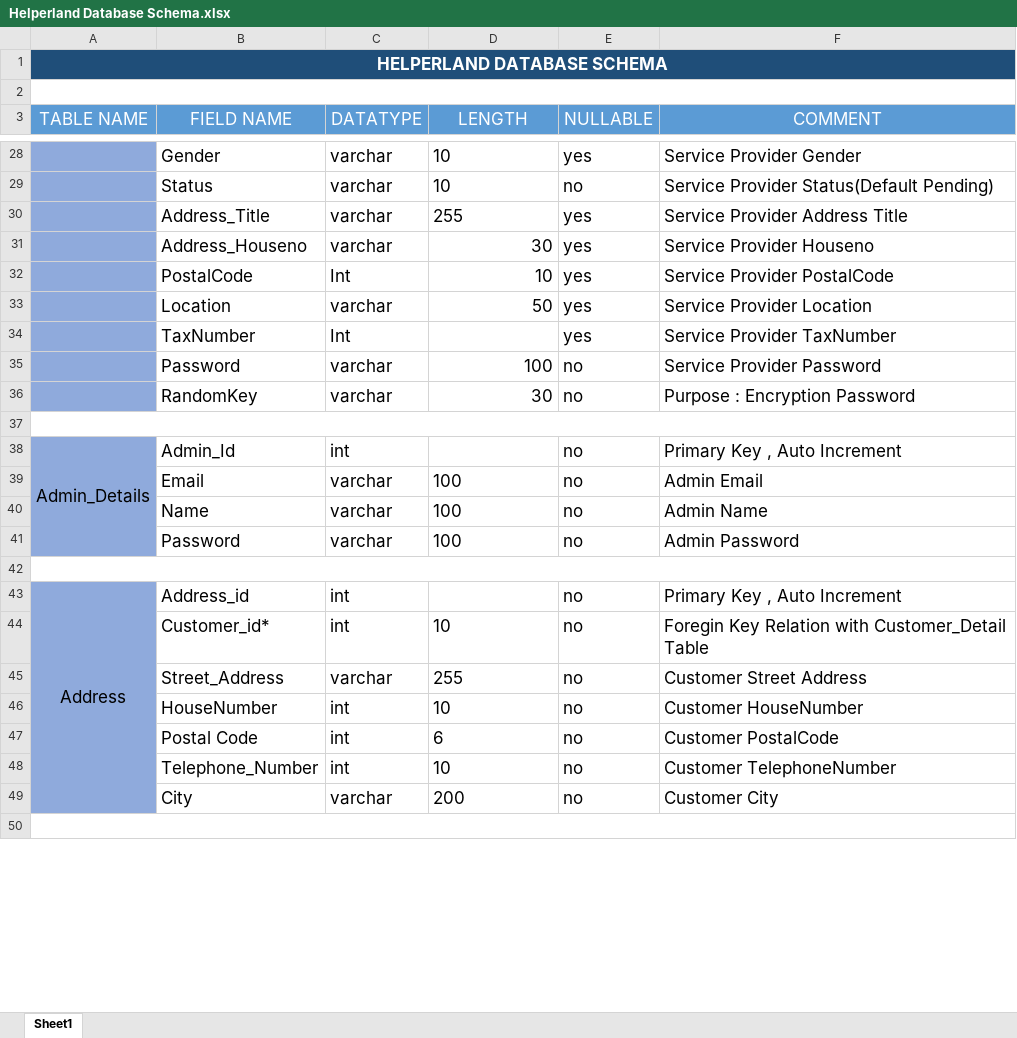
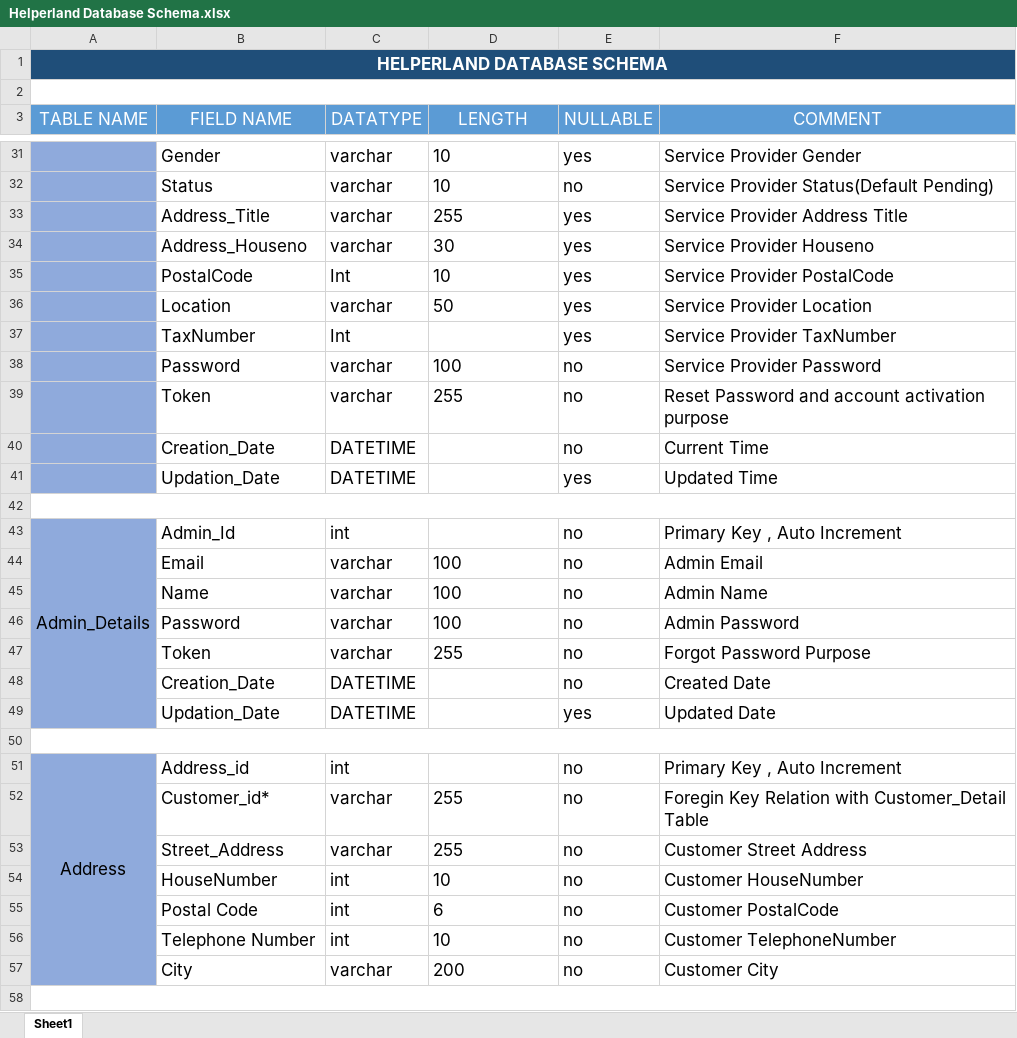
Before and after one commit to akashagravat/Helperland, an Excel workbook: Database/Helperland Database Schema.xlsx, sheet Sheet1, drawn as a sheet; only a part is shown, gaps mark what is left out; values as stored, in another font and other column widths than the file's, no borders; removed rows and columns are numbered as before the commit, all else as after; the diff covers the shown part only; the diff names each change by its address in the sheet, - before the commit and + after, or states it on an @@ line.

Commit message:
First Commit
Add Token(Activation Account ,Forgot Password , etc.. ) , Creation Date and Updation Date

```diff
--- a/Database/Helperland Database Schema.xlsx (sheet Sheet1)
+++ b/Database/Helperland Database Schema.xlsx (sheet Sheet1)
-D34:D36 alignment: right
+D34:D36 alignment: left
-D38 alignment: right
+D38 alignment: left
-row 36:  | RandomKey | varchar | 30 | no | Purpose : Encryption Password
+row 39:  | Token | varchar | 255 | no | Reset Password and account activation purpose
+row 40:  | Creation_Date | DATETIME |  | no | Current Time
+row 41:  | Updation_Date | DATETIME |  | yes | Updated Time
+row 47:  | Token | varchar | 255 | no | Forgot Password Purpose
+row 48:  | Creation_Date | DATETIME |  | no | Created Date
+row 49:  | Updation_Date | DATETIME |  | yes | Updated Date
-C52 (DATATYPE): int
+C52 (DATATYPE): varchar
-D52 (LENGTH): 10
+D52 (LENGTH): 255
-B56 (FIELD NAME): Telephone_Number
+B56 (FIELD NAME): Telephone Number
```
Also changed, not shown: 11 added rows, 8 removed rows and 23 edited cells elsewhere in this sheet.
